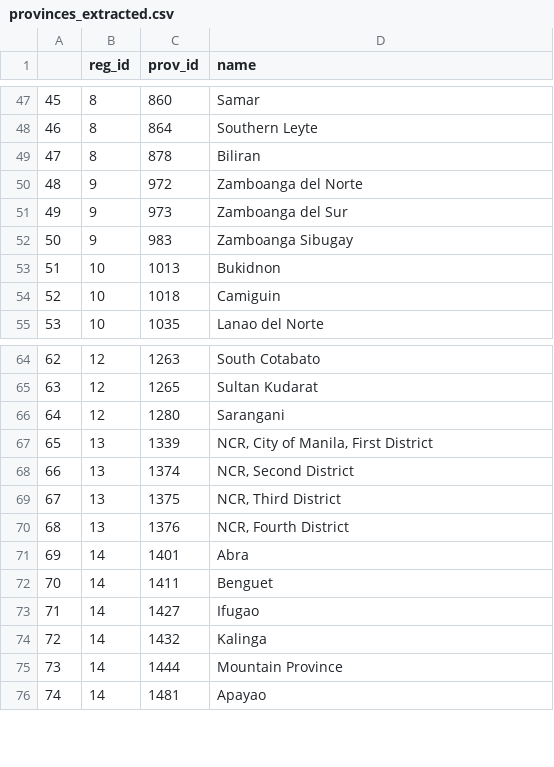
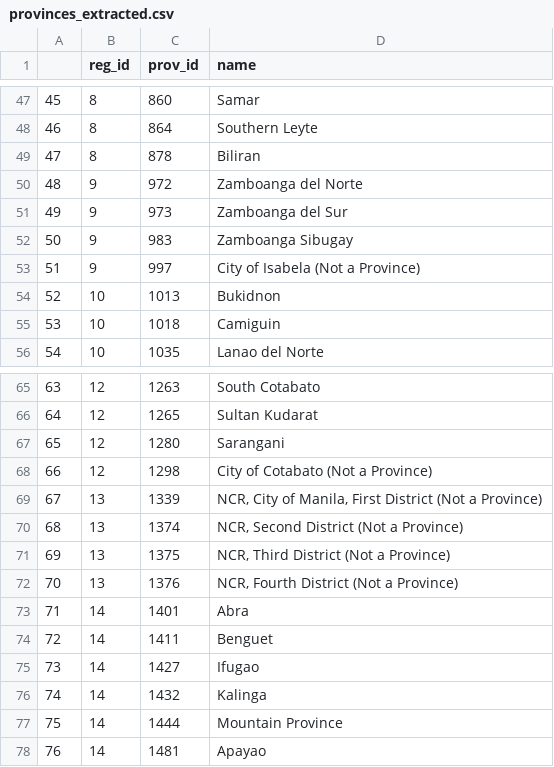
Before and after one commit to kyshr/emberspec-ojt-address-api, a CSV file: database/seeders/data/provinces_extracted.csv, drawn as a sheet; only a part is shown, gaps mark what is left out; addresses are those after the commit; the diff names each change by its address in the sheet, - before the commit and + after, or states it on an @@ line.

Commit message:
Updated geolevels data  to pagination

```diff
--- a/database/seeders/data/provinces_extracted.csv
+++ b/database/seeders/data/provinces_extracted.csv
+row 53: 51 | 9 | 997 | City of Isabela (Not a Province)
@@ column A renumbered from row 54 down @@
+row 68: 66 | 12 | 1298 | City of Cotabato (Not a Province)
-D69 (name): NCR, City of Manila, First District
+D69 (name): NCR, City of Manila, First District (Not a Province)
-D70 (name): NCR, Second District
+D70 (name): NCR, Second District (Not a Province)
-D71 (name): NCR, Third District
+D71 (name): NCR, Third District (Not a Province)
-D72 (name): NCR, Fourth District
+D72 (name): NCR, Fourth District (Not a Province)
```
Also changed, not shown: 3 other files.
